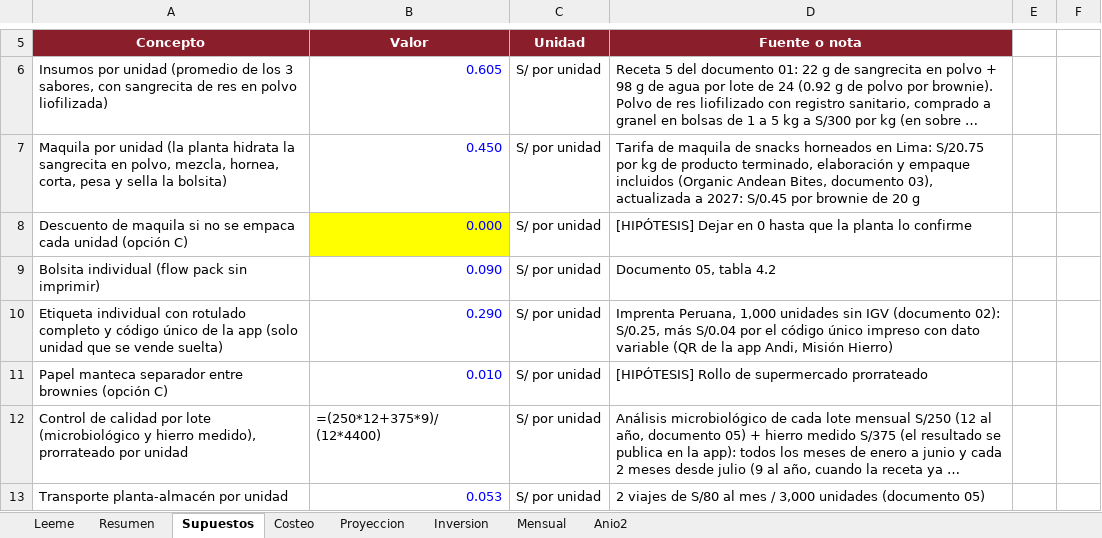
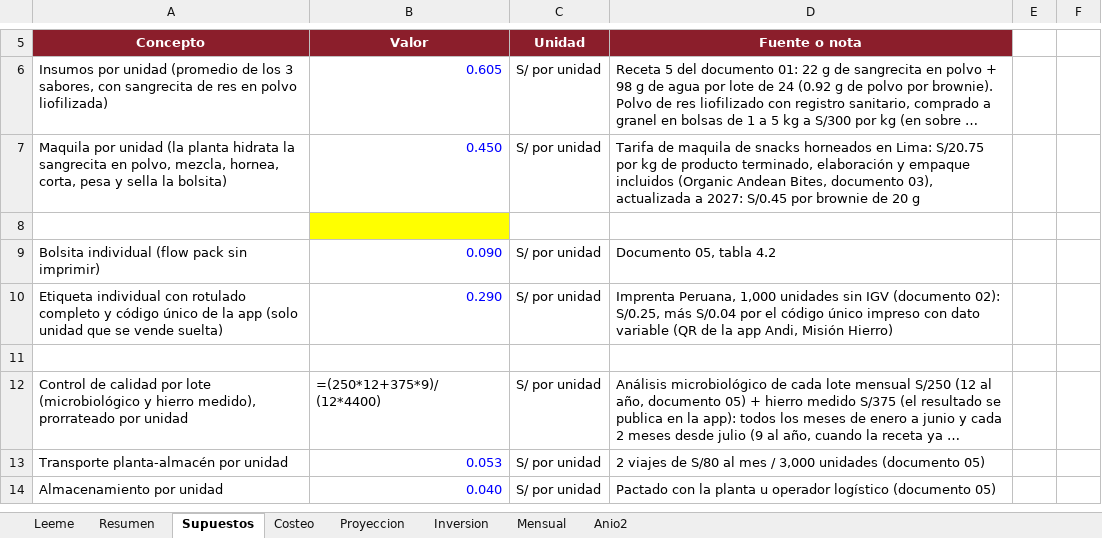
Before and after one commit to Darknow-web/Desarrollo-y-lanzamiento-de-producto-y-marca, an Excel workbook: 04-reformulacion/Costeo-presentaciones-AndiBite.xlsx, sheet Supuestos, drawn as a sheet; only a part is shown, gaps mark what is left out; the shorter side is filled out with more unchanged rows; long unchanged cells end in …; values as stored, in another font and other column widths than the file's, no borders; formulas without a stored value are shown as written; the diff names each change by its address in the sheet, - before the commit and + after, or states it on an @@ line.

```diff
--- a/04-reformulacion/Costeo-presentaciones-AndiBite.xlsx (sheet Supuestos)
+++ b/04-reformulacion/Costeo-presentaciones-AndiBite.xlsx (sheet Supuestos)
-row 8: Descuento de maquila si no se empaca cada unidad (opción C) | 0.000 | S/ por unidad | [HIPÓTESIS] Dejar en 0 hasta que la planta lo confirme
+row 8: (empty)
-row 11: Papel manteca separador entre brownies (opción C) | 0.010 | S/ por unidad | [HIPÓTESIS] Rollo de supermercado prorrateado
+row 11: (empty)
```
Also changed, not shown: sheet Proyeccion, sheet Mensual, sheet Resumen, sheet Costeo, sheet Leeme, sheet Anio2, 2 other files.
